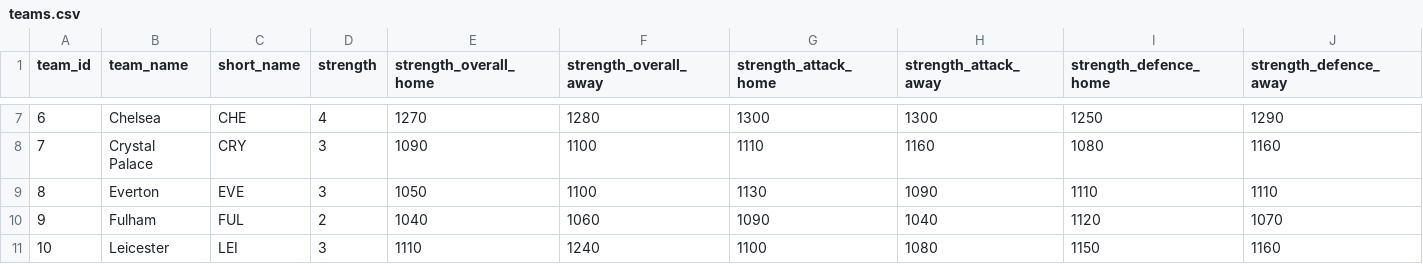
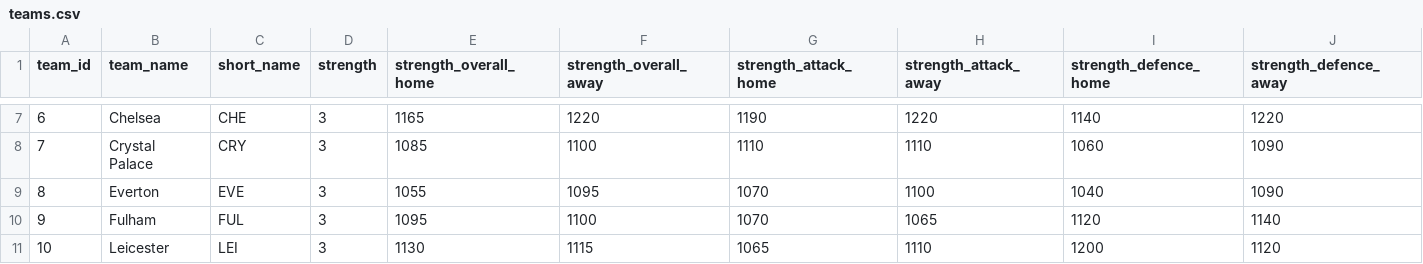
Before and after one commit to Devonquendi/fpl-app, a CSV file: data/2022-23/teams.csv, drawn as a sheet; only a part is shown, gaps mark what is left out; the diff covers the shown part only.

```diff
--- a/data/2022-23/teams.csv
+++ b/data/2022-23/teams.csv
@@ -7,5 +7,5 @@ team_id,team_name,short_name,strength,strength_overall_home,strength_overall_awa
-6,Chelsea,CHE,4,1270,1280,1300,1300,1250,1290
-7,Crystal Palace,CRY,3,1090,1100,1110,1160,1080,1160
-8,Everton,EVE,3,1050,1100,1130,1090,1110,1110
-9,Fulham,FUL,2,1040,1060,1090,1040,1120,1070
-10,Leicester,LEI,3,1110,1240,1100,1080,1150,1160
+6,Chelsea,CHE,3,1165,1220,1190,1220,1140,1220
+7,Crystal Palace,CRY,3,1085,1100,1110,1110,1060,1090
+8,Everton,EVE,3,1055,1095,1070,1100,1040,1090
+9,Fulham,FUL,3,1095,1100,1070,1065,1120,1140
+10,Leicester,LEI,3,1130,1115,1065,1110,1200,1120
```
Also changed, not shown: 93 edited cells elsewhere in this file, 15 other files.
